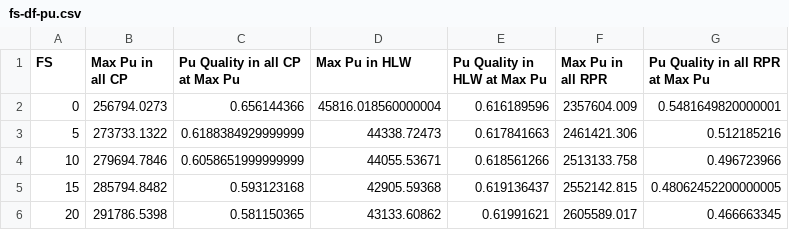
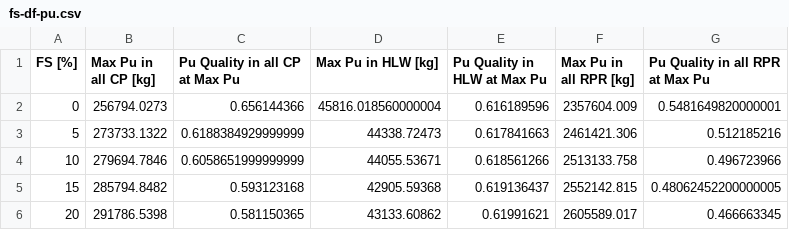
Before and after one commit to arfc/dcwrapper, a CSV file: dakota/oat/fleet-share/fs-df-pu.csv, drawn as a sheet.

```diff
--- a/dakota/oat/fleet-share/fs-df-pu.csv
+++ b/dakota/oat/fleet-share/fs-df-pu.csv
@@ -1,2 +1,2 @@
-FS,Max Pu in all CP,Pu Quality in all CP at Max Pu,Max Pu in HLW,Pu Quality in HLW at Max Pu,Max Pu in all RPR,Pu Quality in all RPR at Max Pu
+FS [%],Max Pu in all CP [kg],Pu Quality in all CP at Max Pu,Max Pu in HLW [kg],Pu Quality in HLW at Max Pu,Max Pu in all RPR [kg],Pu Quality in all RPR at Max Pu
 0,256794.0273,0.656144366,45816.018560000004,0.616189596,2357604.009,0.5481649820000001
```
Also changed, not shown: dakota/oat/fleet-share/fs-df-pu-sa.csv, dakota/oat/fleet-share/fs-df-sa.csv, 1 other file.
